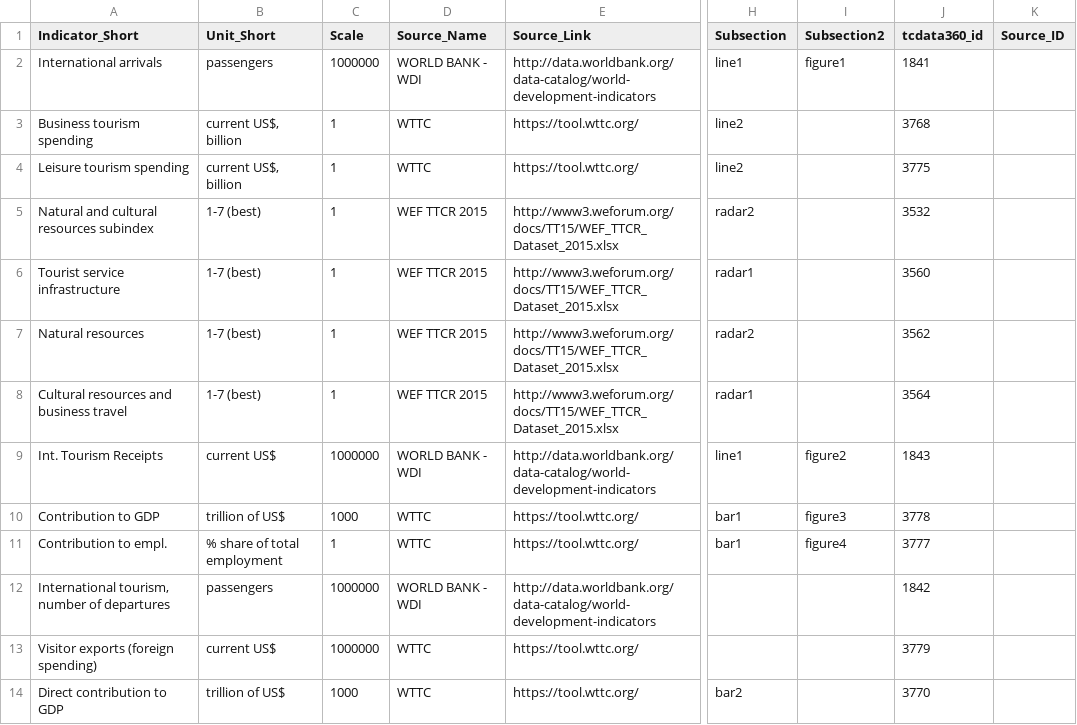
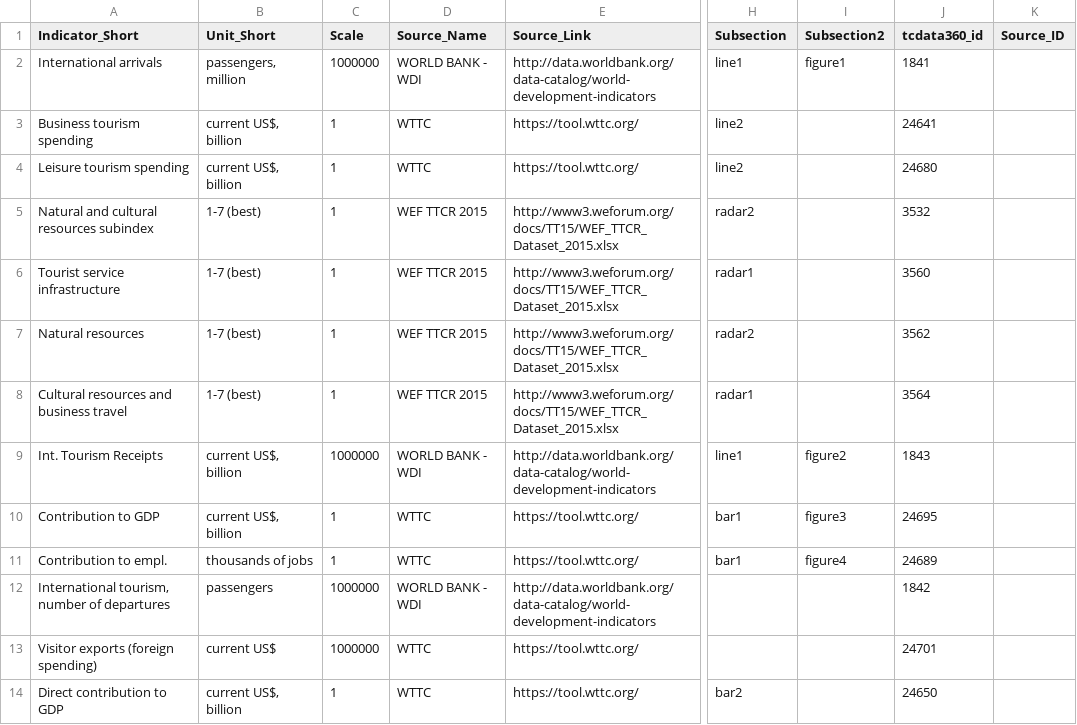
Before and after one commit to asRodelgo/reportGenerator360, a CSV file: templates/Tourism_DataDescription.csv, drawn as a sheet; only a part is shown, gaps mark what is left out; the diff covers the shown part only; the diff names each change by its address in the sheet, - before the commit and + after, or states it on an @@ line.

```diff
--- a/templates/Tourism_DataDescription.csv
+++ b/templates/Tourism_DataDescription.csv
-B2 (Unit_Short): passengers
+B2 (Unit_Short): passengers, million
-J3 (tcdata360_id): 3768
+J3 (tcdata360_id): 24641
-J4 (tcdata360_id): 3775
+J4 (tcdata360_id): 24680
-B9 (Unit_Short): current US$
+B9 (Unit_Short): current US$, billion
-B10 (Unit_Short): trillion of US$
+B10 (Unit_Short): current US$, billion
-C10 (Scale): 1000
+C10 (Scale): 1
-J10 (tcdata360_id): 3778
+J10 (tcdata360_id): 24695
-B11 (Unit_Short): % share of total employment
+B11 (Unit_Short): thousands of jobs
-J11 (tcdata360_id): 3777
+J11 (tcdata360_id): 24689
-J13 (tcdata360_id): 3779
+J13 (tcdata360_id): 24701
-B14 (Unit_Short): trillion of US$
+B14 (Unit_Short): current US$, billion
-C14 (Scale): 1000
+C14 (Scale): 1
-J14 (tcdata360_id): 3770
+J14 (tcdata360_id): 24650
```
Also changed, not shown: 14 edited cells elsewhere in this file, data/indicators.csv, 24 other files.
